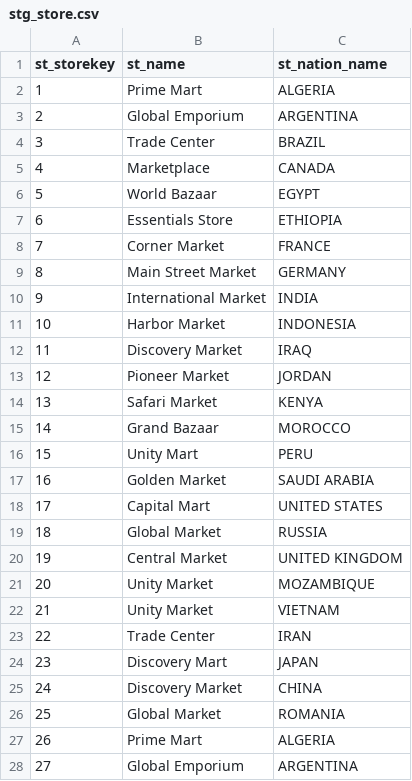
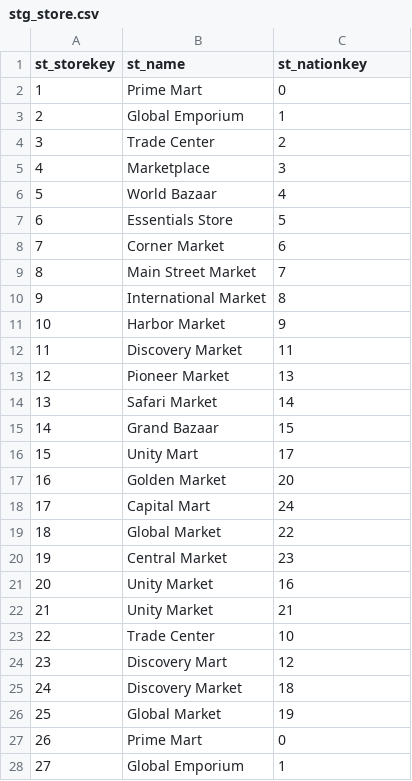
Before and after one commit to Nvkn/dbt-project, a CSV file: seeds/stg_store.csv, drawn as a sheet; only a part is shown; the diff covers the shown part only.

```diff
--- a/seeds/stg_store.csv
+++ b/seeds/stg_store.csv
@@ -1,28 +1,28 @@
-st_storekey, st_name, st_nation_name
-1,Prime Mart,ALGERIA
-2,Global Emporium,ARGENTINA
-3,Trade Center,BRAZIL
-4,Marketplace,CANADA
-5,World Bazaar,EGYPT
-6,Essentials Store,ETHIOPIA
-7,Corner Market,FRANCE
-8,Main Street Market,GERMANY
-9,International Market,INDIA
-10,Harbor Market,INDONESIA
-11,Discovery Market,IRAQ
-12,Pioneer Market,JORDAN
-13,Safari Market,KENYA
-14,Grand Bazaar,MOROCCO
-15,Unity Mart,PERU
-16,Golden Market,SAUDI ARABIA
-17,Capital Mart,UNITED STATES
-18,Global Market,RUSSIA
-19,Central Market,UNITED KINGDOM
-20,Unity Market,MOZAMBIQUE
-21,Unity Market,VIETNAM
-22,Trade Center,IRAN
-23,Discovery Mart,JAPAN
-24,Discovery Market,CHINA
-25,Global Market,ROMANIA
-26,Prime Mart,ALGERIA
-27,Global Emporium,ARGENTINA
+st_storekey,st_name,st_nationkey
+1,Prime Mart,0
+2,Global Emporium,1
+3,Trade Center,2
+4,Marketplace,3
+5,World Bazaar,4
+6,Essentials Store,5
+7,Corner Market,6
+8,Main Street Market,7
+9,International Market,8
+10,Harbor Market,9
+11,Discovery Market,11
+12,Pioneer Market,13
+13,Safari Market,14
+14,Grand Bazaar,15
+15,Unity Mart,17
+16,Golden Market,20
+17,Capital Mart,24
+18,Global Market,22
+19,Central Market,23
+20,Unity Market,16
+21,Unity Market,21
+22,Trade Center,10
+23,Discovery Mart,12
+24,Discovery Market,18
+25,Global Market,19
+26,Prime Mart,0
+27,Global Emporium,1
```
Also changed, not shown: 48 edited cells elsewhere in this file, seeds/stg_event.csv, 8 other files.
